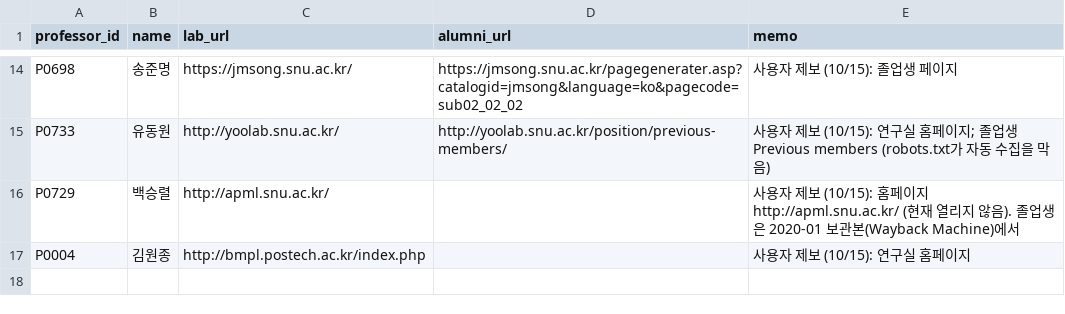
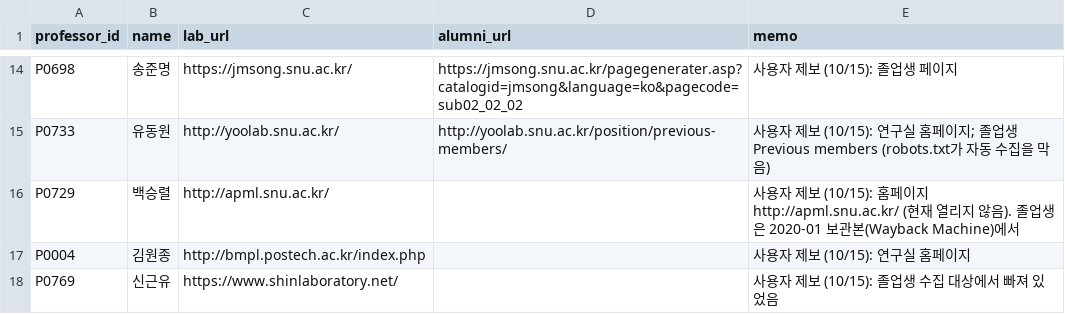
Before and after one commit to hyungjin1213-collab/about_bio, a CSV file: 0. korea bio map/data/lab_sites_manual.csv, drawn as a sheet; only a part is shown, gaps mark what is left out; the diff names each change by its address in the sheet, - before the commit and + after, or states it on an @@ line.

```diff
--- a/0. korea bio map/data/lab_sites_manual.csv
+++ b/0. korea bio map/data/lab_sites_manual.csv
+row 18: P0769 | 신근유 | https://www.shinlaboratory.net/ |  | 사용자 제보 (10/15): 졸업생 수집 대상에서 빠져 있었음
```
Also changed, not shown: 4 other files.
